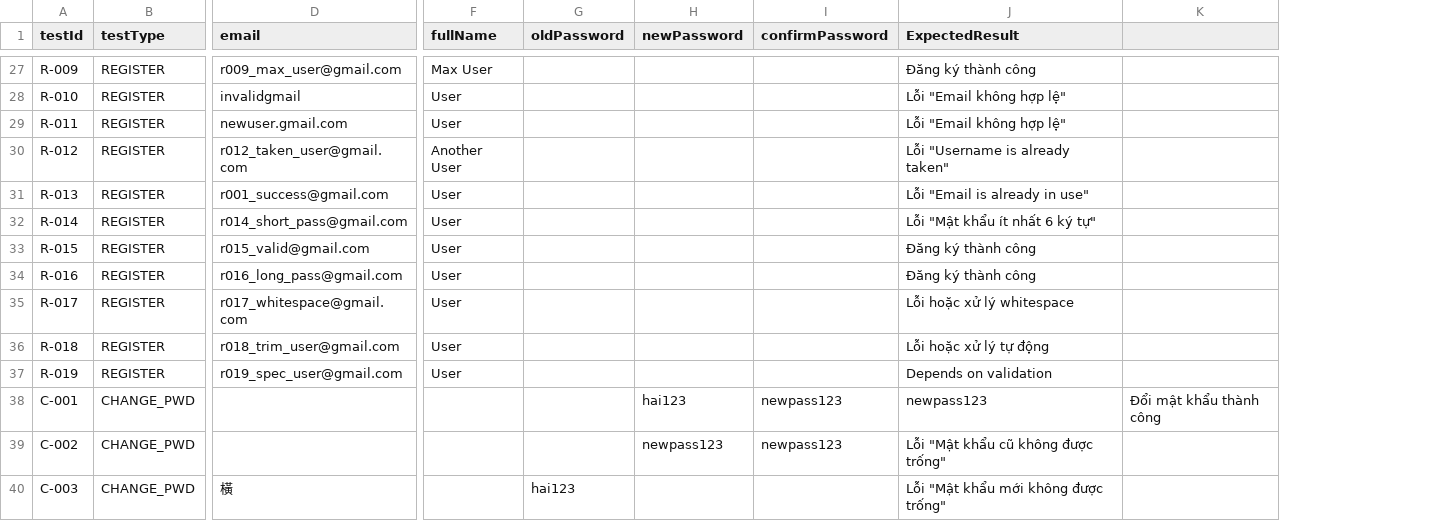
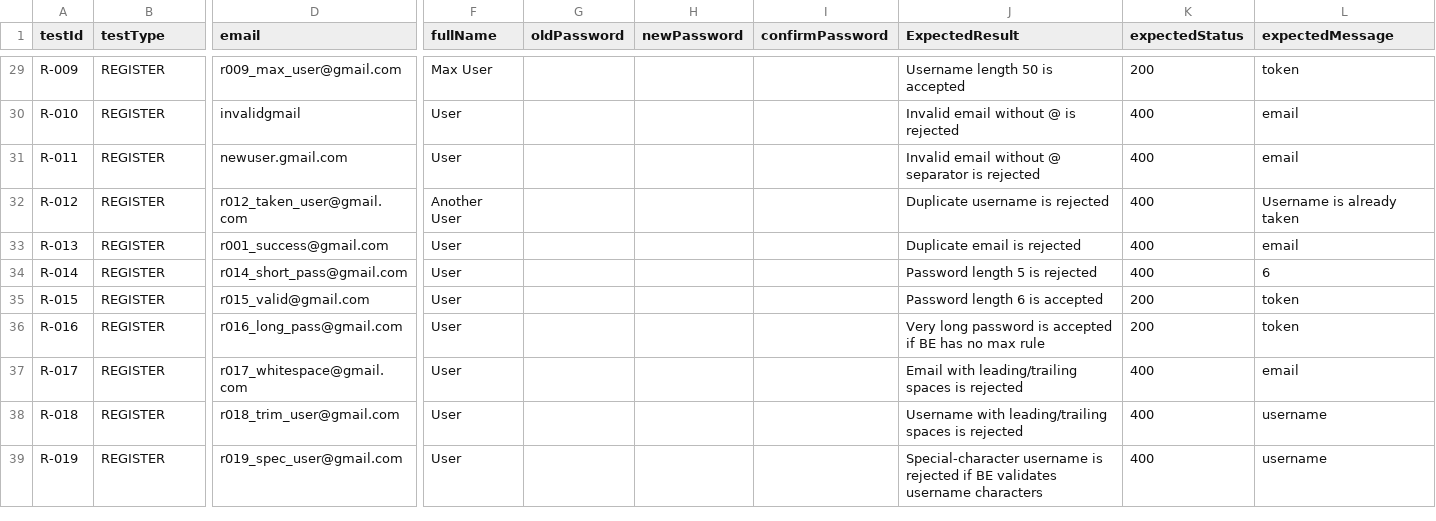
Before and after one commit to thanhhai375/vga-store-testing, a CSV file: automation/postman/VGA-AUTH-USER/VGA-Store-Auth/VGA-Store-Auth-Testcase.csv, drawn as a sheet; only a part is shown, gaps mark what is left out; removed rows and columns are numbered as before the commit, all else as after; rows hold the shown columns only; the diff covers the shown part only; the diff names each change by its address in the sheet, - before the commit and + after, or states it on an @@ line.

```diff
--- a/automation/postman/VGA-AUTH-USER/VGA-Store-Auth/VGA-Store-Auth-Testcase.csv
+++ b/automation/postman/VGA-AUTH-USER/VGA-Store-Auth/VGA-Store-Auth-Testcase.csv
-column K, empty
+column K (expectedStatus), rows 29-39: 200 | 400 | 400 | 400 | 400 | 400 | 200 | 200 | 400 | 400 | 400
+column L (expectedMessage), rows 29-39: token | email | email | Username is already taken | email | 6 | token | token | email | username | username
-J29 (ExpectedResult): Đăng ký thành công
+J29 (ExpectedResult): Username length 50 is accepted
-J30 (ExpectedResult): Lỗi "Email không hợp lệ"
+J30 (ExpectedResult): Invalid email without @ is rejected
-J31 (ExpectedResult): Lỗi "Email không hợp lệ"
+J31 (ExpectedResult): Invalid email without @ separator is rejected
-J32 (ExpectedResult): Lỗi "Username is already taken"
+J32 (ExpectedResult): Duplicate username is rejected
-J33 (ExpectedResult): Lỗi "Email is already in use"
+J33 (ExpectedResult): Duplicate email is rejected
-J34 (ExpectedResult): Lỗi "Mật khẩu ít nhất 6 ký tự"
+J34 (ExpectedResult): Password length 5 is rejected
-J35 (ExpectedResult): Đăng ký thành công
+J35 (ExpectedResult): Password length 6 is accepted
-J36 (ExpectedResult): Đăng ký thành công
+J36 (ExpectedResult): Very long password is accepted if BE has no max rule
-J37 (ExpectedResult): Lỗi hoặc xử lý whitespace
+J37 (ExpectedResult): Email with leading/trailing spaces is rejected
-J38 (ExpectedResult): Lỗi hoặc xử lý tự động
+J38 (ExpectedResult): Username with leading/trailing spaces is rejected
-J39 (ExpectedResult): Depends on validation
+J39 (ExpectedResult): Special-character username is rejected if BE validates username characters
-row 38: C-001 | CHANGE_PWD |  |  |  | hai123 | newpass123 | newpass123 | Đổi mật khẩu thành công
-row 39: C-002 | CHANGE_PWD |  |  |  | newpass123 | newpass123 | Lỗi "Mật khẩu cũ không được trống"
-row 40: C-003 | CHANGE_PWD | 橫 |  | hai123 |  |  | Lỗi "Mật khẩu mới không được trống"
```
Also changed, not shown: 5 added rows, 10 removed rows and 64 edited cells elsewhere in this file, 3 other files.
